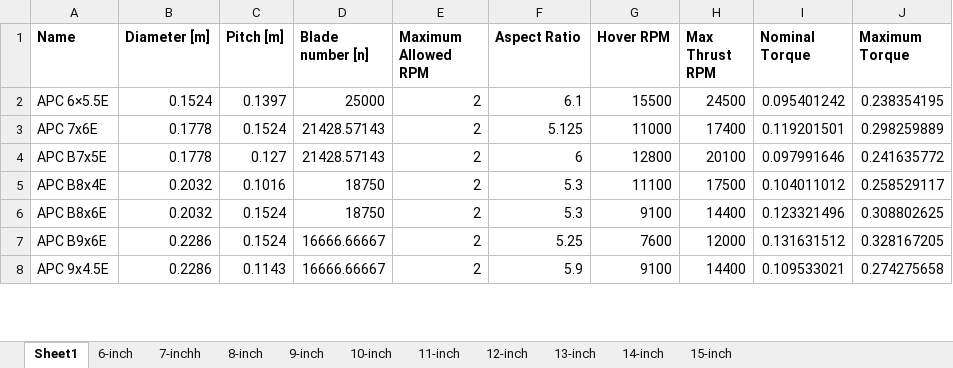
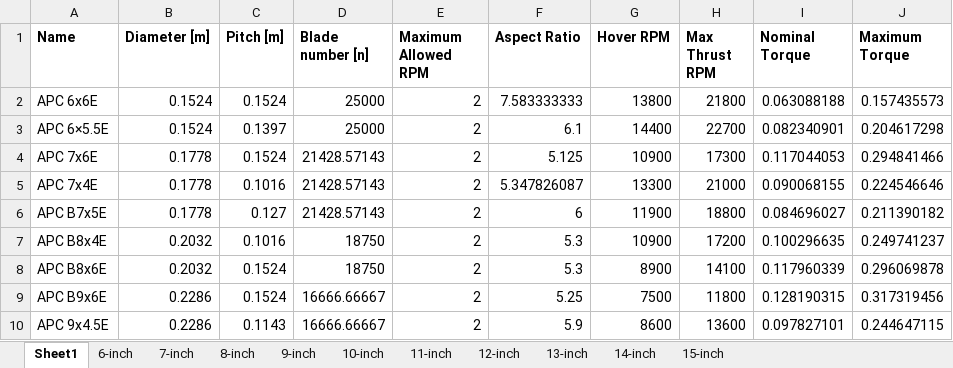
Before and after one commit to ConstantinovMihai/DSE_AEMS, an Excel workbook: Emission_Drone/Viable options.xlsx, sheet Sheet1, drawn as a sheet; only a part is shown; values as stored, in another font and other column widths than the file's, no borders; conditional formats not drawn; addresses are those after the commit; the diff covers the shown part only; the diff names each change by its address in the sheet, - before the commit and + after, or states it on an @@ line.

```diff
--- a/Emission_Drone/Viable options.xlsx (sheet Sheet1)
+++ b/Emission_Drone/Viable options.xlsx (sheet Sheet1)
-sheet tab: 7-inchh
+sheet tab: 7-inch
+row 2: APC 6x6E | 0.1524 | 0.1524 | 25000 | 2 | 7.583333333 | 13800 | 21800 | 0.063088188 | 0.157435573
-G3 (Hover RPM): 15500
+G3 (Hover RPM): 14400
-H3 (Max Thrust RPM): 24500
+H3 (Max Thrust RPM): 22700
-I3 (Nominal Torque): 0.095401242
+I3 (Nominal Torque): 0.082340901
-J3 (Maximum Torque): 0.238354195
+J3 (Maximum Torque): 0.204617298
-G4 (Hover RPM): 11000
+G4 (Hover RPM): 10900
-H4 (Max Thrust RPM): 17400
+H4 (Max Thrust RPM): 17300
-I4 (Nominal Torque): 0.119201501
+I4 (Nominal Torque): 0.117044053
-J4 (Maximum Torque): 0.298259889
+J4 (Maximum Torque): 0.294841466
+row 5: APC 7x4E | 0.1778 | 0.1016 | 21428.57143 | 2 | 5.347826087 | 13300 | 21000 | 0.090068155 | 0.224546646
-G6 (Hover RPM): 12800
+G6 (Hover RPM): 11900
-H6 (Max Thrust RPM): 20100
+H6 (Max Thrust RPM): 18800
-I6 (Nominal Torque): 0.097991646
+I6 (Nominal Torque): 0.084696027
-J6 (Maximum Torque): 0.241635772
+J6 (Maximum Torque): 0.211390182
-G7 (Hover RPM): 11100
+G7 (Hover RPM): 10900
-H7 (Max Thrust RPM): 17500
+H7 (Max Thrust RPM): 17200
-I7 (Nominal Torque): 0.104011012
+I7 (Nominal Torque): 0.100296635
-J7 (Maximum Torque): 0.258529117
+J7 (Maximum Torque): 0.249741237
-G8 (Hover RPM): 9100
+G8 (Hover RPM): 8900
-H8 (Max Thrust RPM): 14400
+H8 (Max Thrust RPM): 14100
-I8 (Nominal Torque): 0.123321496
+I8 (Nominal Torque): 0.117960339
-J8 (Maximum Torque): 0.308802625
+J8 (Maximum Torque): 0.296069878
-G9 (Hover RPM): 7600
+G9 (Hover RPM): 7500
-H9 (Max Thrust RPM): 12000
+H9 (Max Thrust RPM): 11800
-I9 (Nominal Torque): 0.131631512
+I9 (Nominal Torque): 0.128190315
-J9 (Maximum Torque): 0.328167205
+J9 (Maximum Torque): 0.317319456
-G10 (Hover RPM): 9100
+G10 (Hover RPM): 8600
-H10 (Max Thrust RPM): 14400
+H10 (Max Thrust RPM): 13600
-I10 (Nominal Torque): 0.109533021
+I10 (Nominal Torque): 0.097827101
-J10 (Maximum Torque): 0.274275658
+J10 (Maximum Torque): 0.244647115
```
Also changed, not shown: 5 added rows and 128 edited cells elsewhere in this sheet, sheet 12-inch, sheet 13-inch, sheet 15-inch, sheet 14-inch, sheet 11-inch, sheet 7-inch, 4 more sheets, 2 other files.
